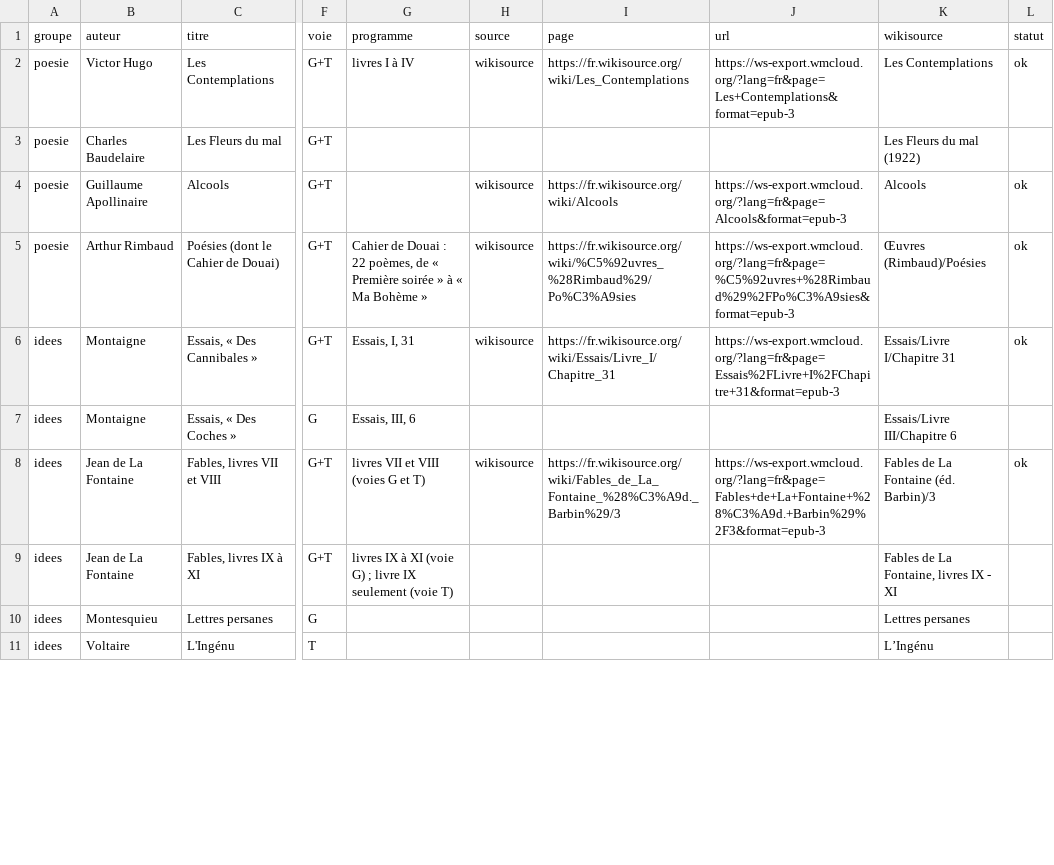
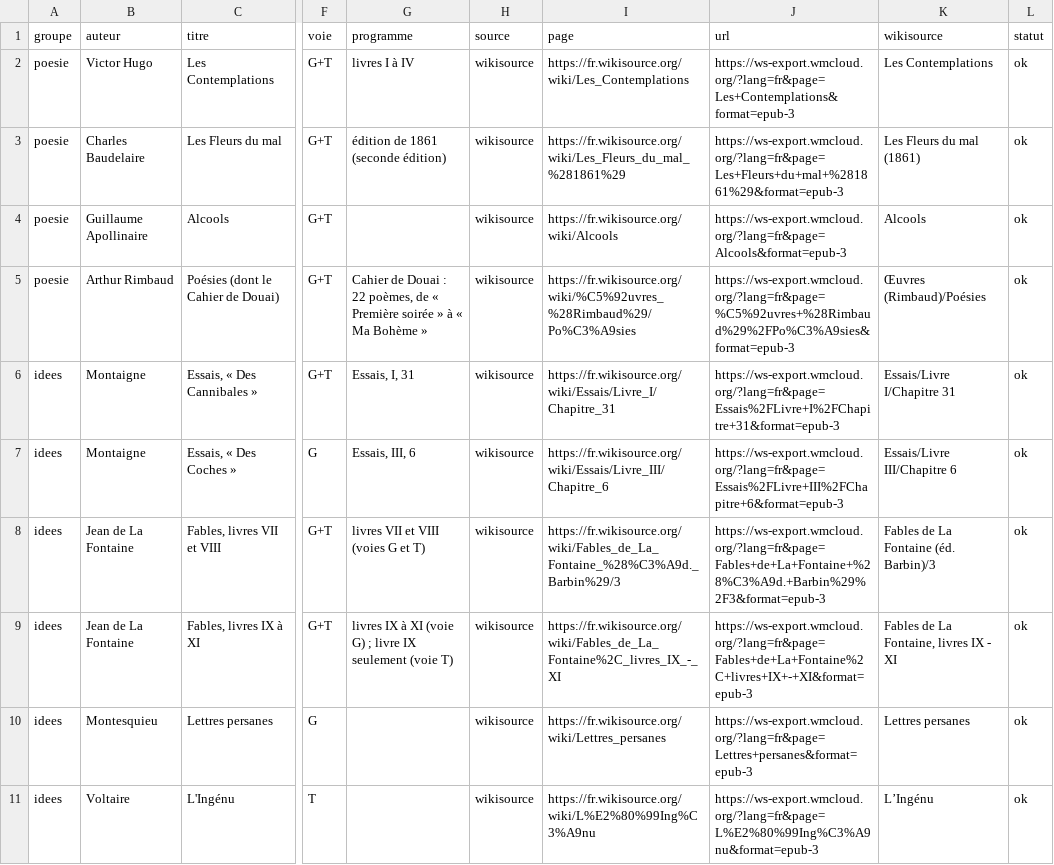
Before and after one commit to biblioGironde/Kit-Liseuses-Classiques-au-bac, a CSV file: catalogue.csv, drawn as a sheet; only a part is shown, gaps mark what is left out; the diff covers the shown part only; the diff names each change by its address in the sheet, - before the commit and + after, or states it on an @@ line.

Commit message:
Ajout des 34 EPUB et robustesse du téléchargement
- 34 EPUB issus de Wikisource, rangés par objet d'étude
- Les Fleurs du mal : édition de 1861
- telecharger.py : utilise le titre Wikisource du catalogue quand l'API
  répond 429, et attend plus longtemps avant de retenter un export

```diff
--- a/catalogue.csv
+++ b/catalogue.csv
-G3 (programme): (empty)
+G3 (programme): édition de 1861 (seconde édition)
-H3 (source): (empty)
+H3 (source): wikisource
-I3 (page): (empty)
+I3 (page): https://fr.wikisource.org/wiki/Les_Fleurs_du_mal_%281861%29
-J3 (url): (empty)
+J3 (url): https://ws-export.wmcloud.org/?lang=fr&page=Les+Fleurs+du+mal+%281861%29&format=epub-3
-K3 (wikisource): Les Fleurs du mal (1922)
+K3 (wikisource): Les Fleurs du mal (1861)
-L3 (statut): (empty)
+L3 (statut): ok
-H7 (source): (empty)
+H7 (source): wikisource
-I7 (page): (empty)
+I7 (page): https://fr.wikisource.org/wiki/Essais/Livre_III/Chapitre_6
-J7 (url): (empty)
+J7 (url): https://ws-export.wmcloud.org/?lang=fr&page=Essais%2FLivre+III%2FChapitre+6&format=epub-3
-L7 (statut): (empty)
+L7 (statut): ok
-H9:H11 (source): (empty)
+H9:H11 (source): wikisource
-I9 (page): (empty)
+I9 (page): https://fr.wikisource.org/wiki/Fables_de_La_Fontaine%2C_livres_IX_-_XI
-J9 (url): (empty)
+J9 (url): https://ws-export.wmcloud.org/?lang=fr&page=Fables+de+La+Fontaine%2C+livres+IX+-+XI&format=epub-3
-L9:L11 (statut): (empty)
+L9:L11 (statut): ok
-I10 (page): (empty)
+I10 (page): https://fr.wikisource.org/wiki/Lettres_persanes
-J10 (url): (empty)
+J10 (url): https://ws-export.wmcloud.org/?lang=fr&page=Lettres+persanes&format=epub-3
-I11 (page): (empty)
+I11 (page): https://fr.wikisource.org/wiki/L%E2%80%99Ing%C3%A9nu
-J11 (url): (empty)
+J11 (url): https://ws-export.wmcloud.org/?lang=fr&page=L%E2%80%99Ing%C3%A9nu&format=epub-3
```
Also changed, not shown: 92 edited cells elsewhere in this file, 31 other files.
